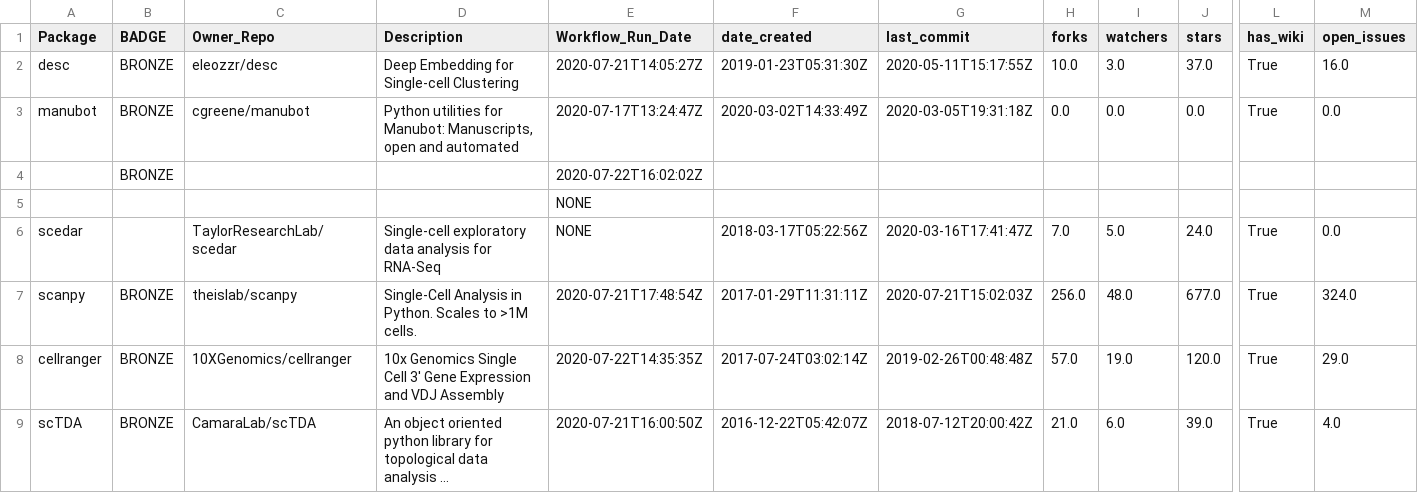
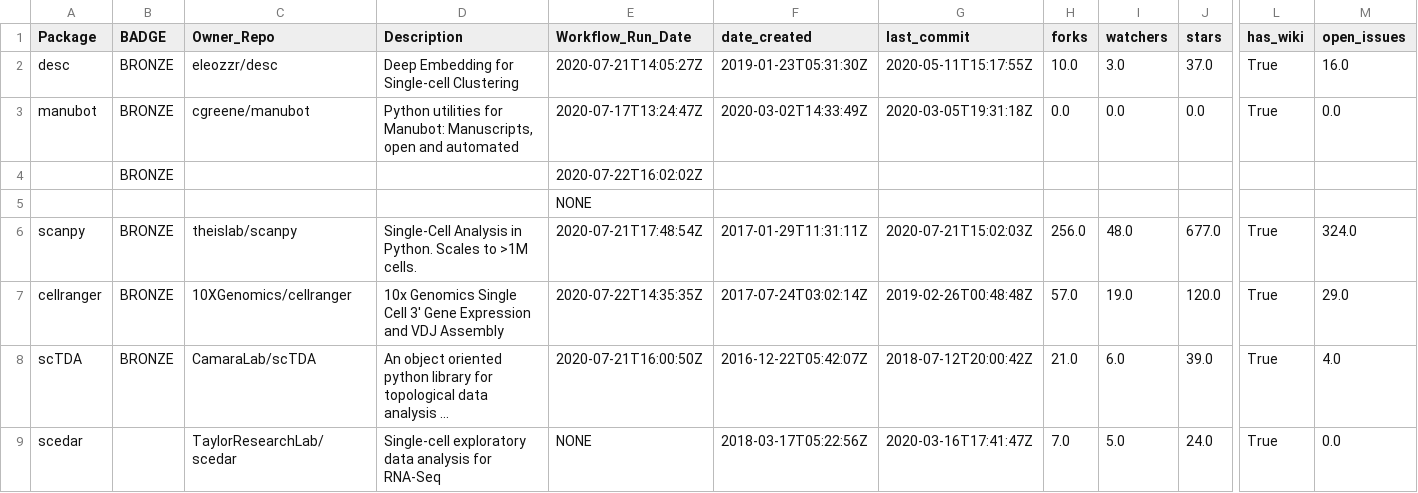
Before and after one commit to benstear/biopypir_logs, a CSV file: log_matrix.csv, drawn as a sheet; only a part is shown, gaps mark what is left out; long unchanged cells end in …; removed rows and columns are numbered as before the commit, all else as after; rows hold the shown columns only; the diff names each change by its address in the sheet, - before the commit and + after, or states it on an @@ line.

```diff
--- a/log_matrix.csv
+++ b/log_matrix.csv
-row 6: scedar |  | TaylorResearchLab/scedar | Single-cell exploratory data analysis for RNA-Seq | NONE | 2018-03-17T05:22:56Z | 2020-03-16T17:41:47Z | 7.0 | 5.0 | 24.0 | True | 0.0
+row 9: scedar |  | TaylorResearchLab/scedar | Single-cell exploratory data analysis for RNA-Seq | NONE | 2018-03-17T05:22:56Z | 2020-03-16T17:41:47Z | 7.0 | 5.0 | 24.0 | True | 0.0
```
Also changed, not shown: 3 other files.
